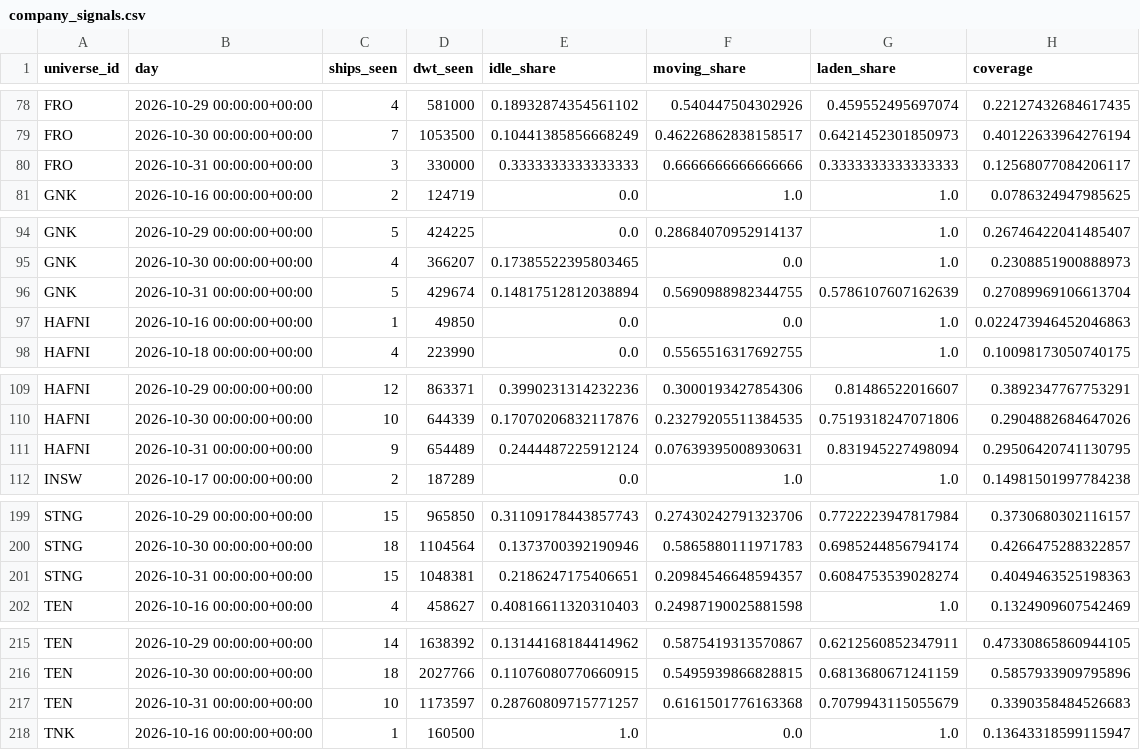
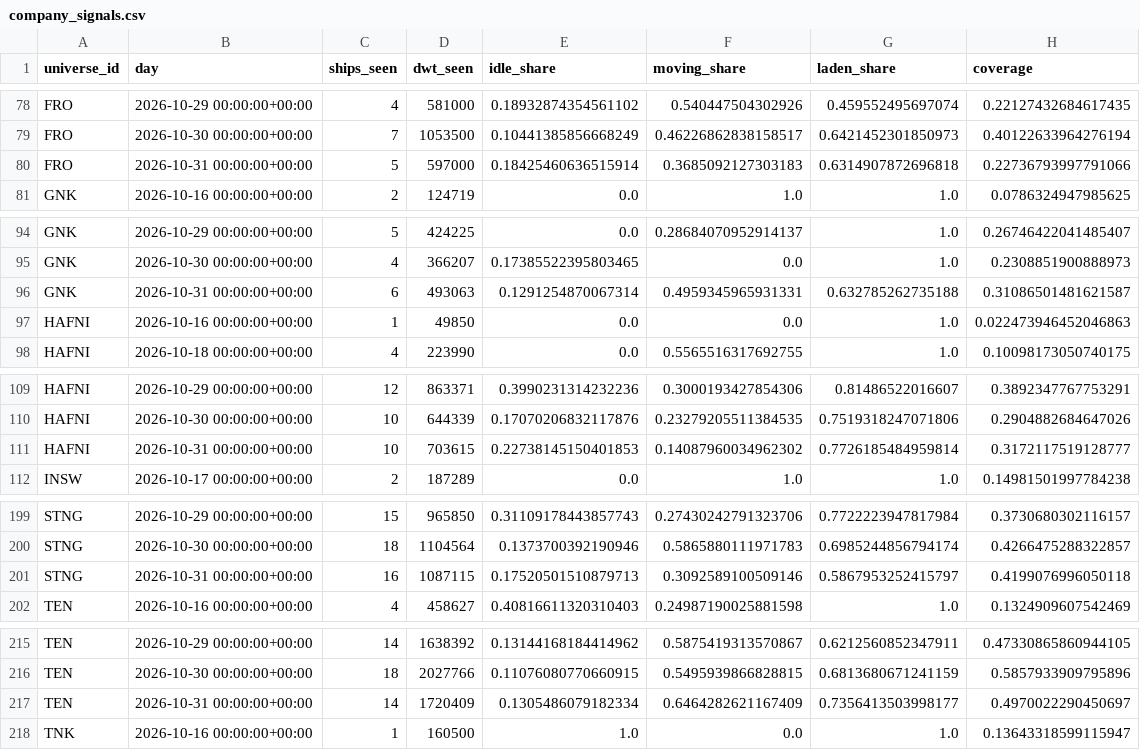
Before and after one commit to ambekarhrush/shipping-long-short-lab, a CSV file: data/fleet/company_signals.csv, drawn as a sheet; only a part is shown, gaps mark what is left out; removed rows and columns are numbered as before the commit, all else as after; the diff covers the shown part only; the diff names each change by its address in the sheet, - before the commit and + after, or states it on an @@ line.

```diff
--- a/data/fleet/company_signals.csv
+++ b/data/fleet/company_signals.csv
-row 80: FRO | 2026-10-31 00:00:00+00:00 | 3 | 330000 | 0.3333333333333333 | 0.6666666666666666 | 0.3333333333333333 | 0.12568077084206117
+row 80: FRO | 2026-10-31 00:00:00+00:00 | 5 | 597000 | 0.18425460636515914 | 0.3685092127303183 | 0.6314907872696818 | 0.22736793997791066
-row 96: GNK | 2026-10-31 00:00:00+00:00 | 5 | 429674 | 0.14817512812038894 | 0.5690988982344755 | 0.5786107607162639 | 0.27089969106613704
+row 96: GNK | 2026-10-31 00:00:00+00:00 | 6 | 493063 | 0.1291254870067314 | 0.4959345965931331 | 0.632785262735188 | 0.31086501481621587
-row 111: HAFNI | 2026-10-31 00:00:00+00:00 | 9 | 654489 | 0.2444487225912124 | 0.07639395008930631 | 0.831945227498094 | 0.29506420741130795
+row 111: HAFNI | 2026-10-31 00:00:00+00:00 | 10 | 703615 | 0.22738145150401853 | 0.14087960034962302 | 0.7726185484959814 | 0.3172117519128777
-row 201: STNG | 2026-10-31 00:00:00+00:00 | 15 | 1048381 | 0.2186247175406651 | 0.20984546648594357 | 0.6084753539028274 | 0.4049463525198363
+row 201: STNG | 2026-10-31 00:00:00+00:00 | 16 | 1087115 | 0.17520501510879713 | 0.3092589100509146 | 0.5867953252415797 | 0.4199076996050118
-row 217: TEN | 2026-10-31 00:00:00+00:00 | 10 | 1173597 | 0.28760809715771257 | 0.6161501776163368 | 0.7079943115055679 | 0.3390358484526683
+row 217: TEN | 2026-10-31 00:00:00+00:00 | 14 | 1720409 | 0.1305486079182334 | 0.6464282621167409 | 0.7356413503998177 | 0.4970022290450697
```
Also changed, not shown: 26 edited cells elsewhere in this file, data/fleet/collector_log.csv, 3 other files.
